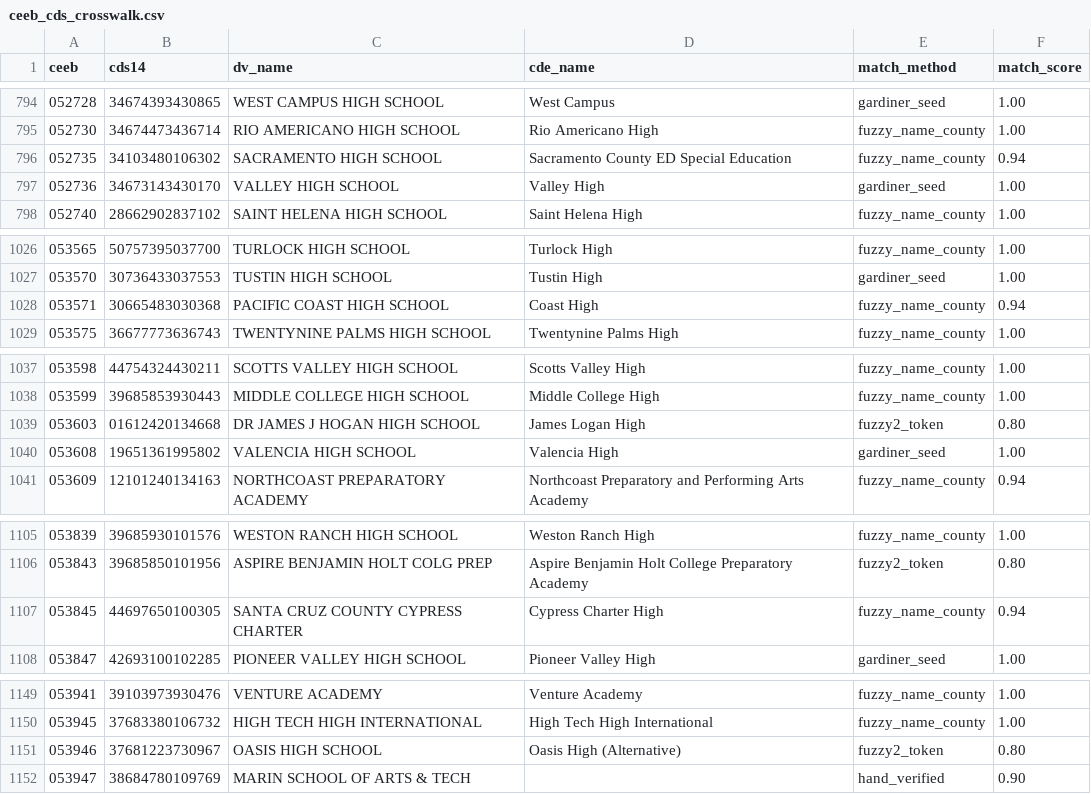
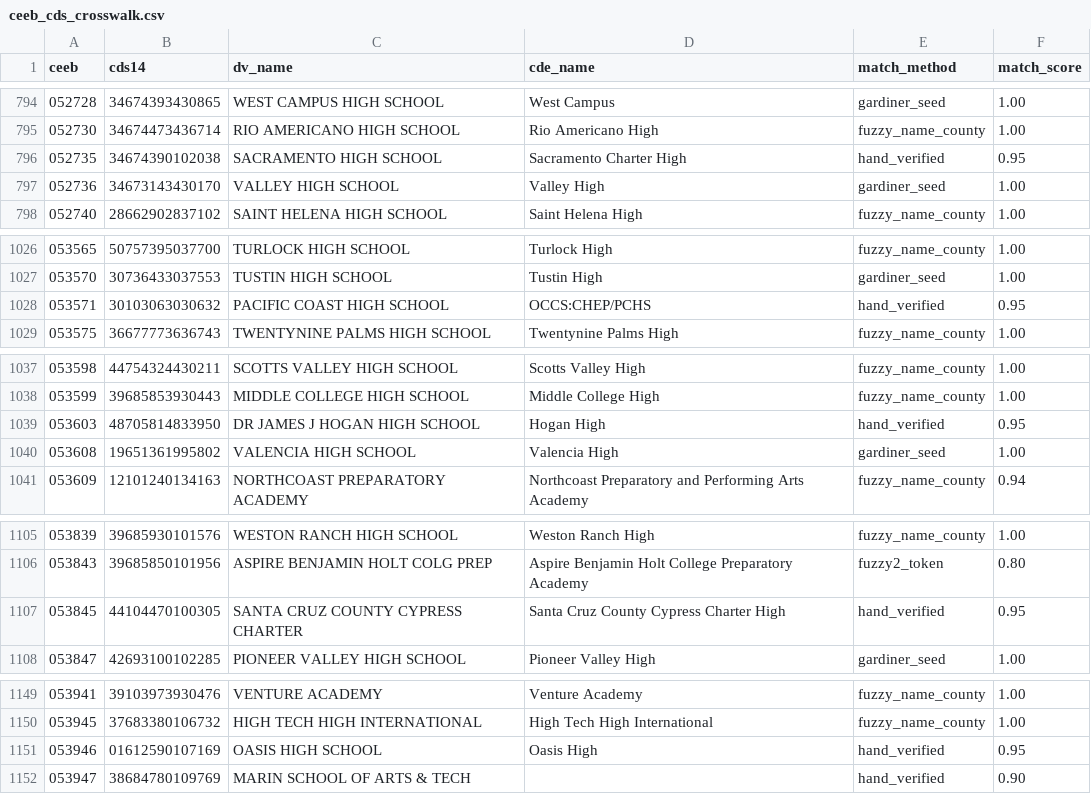
Before and after one commit to Hart-Hornor-Jones/uc-high-school-admissions, a CSV file: data/ceeb_cds_crosswalk.csv, drawn as a sheet; only a part is shown, gaps mark what is left out; the diff covers the shown part only.

```diff
--- a/data/ceeb_cds_crosswalk.csv
+++ b/data/ceeb_cds_crosswalk.csv
@@ -795,3 +795,3 @@ ceeb,cds14,dv_name,cde_name,match_method,match_score
 052730,34674473436714,RIO AMERICANO HIGH SCHOOL,Rio Americano High,fuzzy_name_county,1.00
-052735,34103480106302,SACRAMENTO HIGH SCHOOL,Sacramento County ED Special Education,fuzzy_name_county,0.94
+052735,34674390102038,SACRAMENTO HIGH SCHOOL,Sacramento Charter High,hand_verified,0.95
 052736,34673143430170,VALLEY HIGH SCHOOL,Valley High,gardiner_seed,1.00
@@ -1027,3 +1027,3 @@ ceeb,cds14,dv_name,cde_name,match_method,match_score
 053570,30736433037553,TUSTIN HIGH SCHOOL,Tustin High,gardiner_seed,1.00
-053571,30665483030368,PACIFIC COAST HIGH SCHOOL,Coast High,fuzzy_name_county,0.94
+053571,30103063030632,PACIFIC COAST HIGH SCHOOL,OCCS:CHEP/PCHS,hand_verified,0.95
 053575,36677773636743,TWENTYNINE PALMS HIGH SCHOOL,Twentynine Palms High,fuzzy_name_county,1.00
@@ -1038,3 +1038,3 @@ ceeb,cds14,dv_name,cde_name,match_method,match_score
 053599,39685853930443,MIDDLE COLLEGE HIGH SCHOOL,Middle College High,fuzzy_name_county,1.00
-053603,01612420134668,DR JAMES J HOGAN HIGH SCHOOL,James Logan High,fuzzy2_token,0.80
+053603,48705814833950,DR JAMES J HOGAN HIGH SCHOOL,Hogan High,hand_verified,0.95
 053608,19651361995802,VALENCIA HIGH SCHOOL,Valencia High,gardiner_seed,1.00
@@ -1106,3 +1106,3 @@ ceeb,cds14,dv_name,cde_name,match_method,match_score
 053843,39685850101956,ASPIRE BENJAMIN HOLT COLG PREP,Aspire Benjamin Holt College Preparatory Academy,fuzzy2_token,0.80
-053845,44697650100305,SANTA CRUZ COUNTY CYPRESS CHARTER,Cypress Charter High,fuzzy_name_county,0.94
+053845,44104470100305,SANTA CRUZ COUNTY CYPRESS CHARTER,Santa Cruz County Cypress Charter High,hand_verified,0.95
 053847,42693100102285,PIONEER VALLEY HIGH SCHOOL,Pioneer Valley High,gardiner_seed,1.00
@@ -1150,3 +1150,3 @@ ceeb,cds14,dv_name,cde_name,match_method,match_score
 053945,37683380106732,HIGH TECH HIGH INTERNATIONAL,High Tech High International,fuzzy_name_county,1.00
-053946,37681223730967,OASIS HIGH SCHOOL,Oasis High (Alternative),fuzzy2_token,0.80
+053946,01612590107169,OASIS HIGH SCHOOL,Oasis High,hand_verified,0.95
 053947,38684780109769,MARIN SCHOOL OF ARTS & TECH,,hand_verified,0.90
```
Also changed, not shown: 83 edited cells elsewhere in this file, data/local_correlation_scan.csv, 6 other files.
